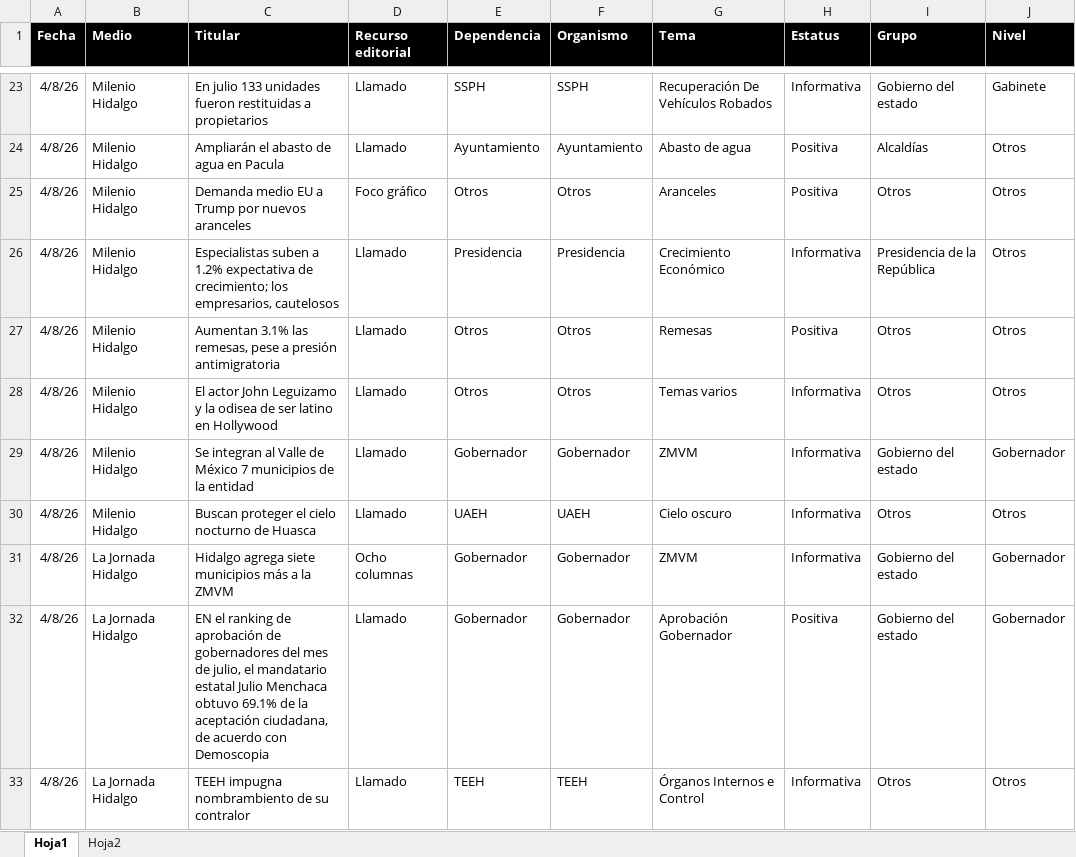
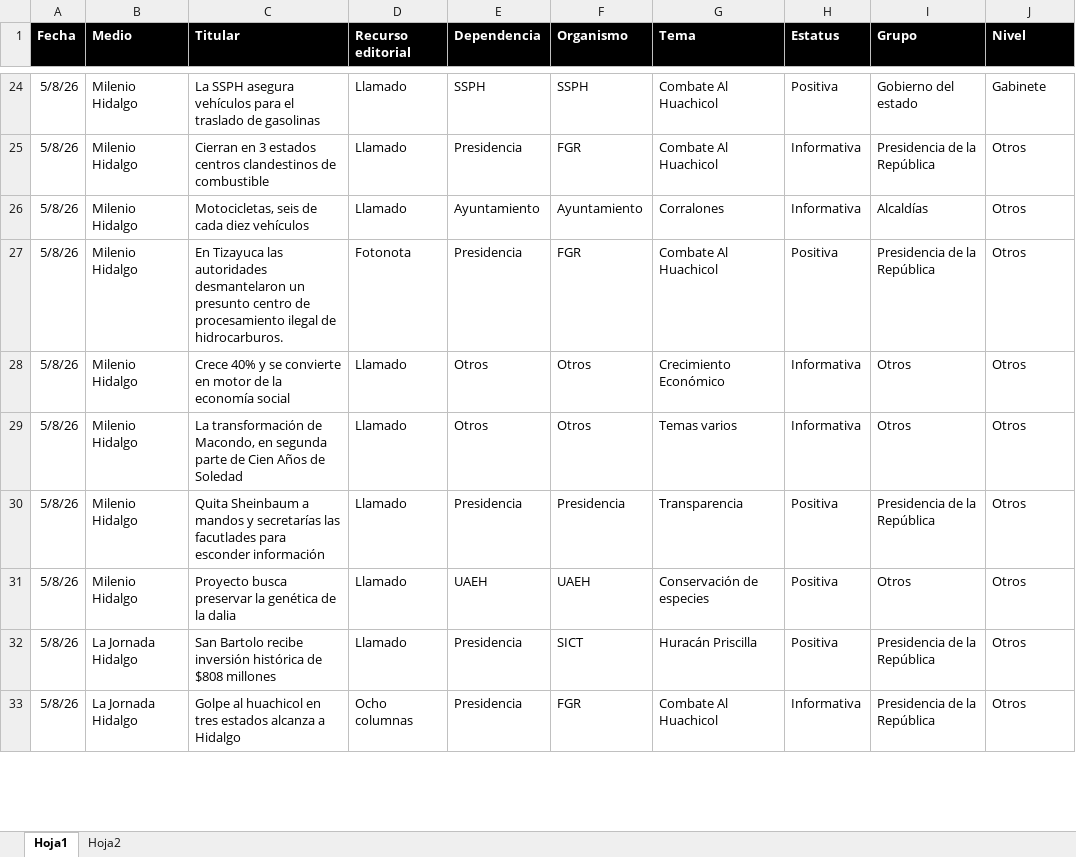
Before and after one commit to thelonious9/Reporteportadas, an Excel workbook: MuestraPortadas.xlsx, sheet Hoja1, drawn as a sheet; only a part is shown, gaps mark what is left out; values as stored, in another font and other column widths than the file's, no borders; table styles not drawn; removed rows and columns are numbered as before the commit, all else as after; the diff covers the shown part only; the diff names each change by its address in the sheet, - before the commit and + after, or states it on an @@ line.

```diff
--- a/MuestraPortadas.xlsx (sheet Hoja1)
+++ b/MuestraPortadas.xlsx (sheet Hoja1)
-A24 (Fecha): 4/8/26
+A24 (Fecha): 5/8/26
-C24 (Titular): En julio 133 unidades fueron restituidas a propietarios
+C24 (Titular): La SSPH asegura vehículos para el traslado de gasolinas
-G24 (Tema): Recuperación De Vehículos Robados
+G24 (Tema): Combate Al Huachicol
-H24 (Estatus): Informativa
+H24 (Estatus): Positiva
+row 25: 5/8/26 | Milenio Hidalgo | Cierran en 3 estados centros clandestinos de combustible | Llamado | Presidencia | FGR | Combate Al Huachicol | Informativa | Presidencia de la República | Otros
-A26 (Fecha): 4/8/26
+A26 (Fecha): 5/8/26
-C26 (Titular): Ampliarán el abasto de agua en Pacula
+C26 (Titular): Motocicletas, seis de cada diez vehículos
-G26 (Tema): Abasto de agua
+G26 (Tema): Corralones
-H26 (Estatus): Positiva
+H26 (Estatus): Informativa
-row 25: 4/8/26 | Milenio Hidalgo | Demanda medio EU a Trump por nuevos aranceles | Foco gráfico | Otros | Otros | Aranceles | Positiva | Otros | Otros
-A27:A29 (Fecha): 4/8/26
+A27:A29 (Fecha): 5/8/26
-C27 (Titular): Especialistas suben a 1.2% expectativa de crecimiento; los empresarios, cautelosos
+C27 (Titular): En Tizayuca las autoridades desmantelaron un presunto centro de procesamiento ilegal de hidrocarburos.
-D27 (Recurso editorial): Llamado
+D27 (Recurso editorial): Fotonota
-F27 (Organismo): Presidencia
+F27 (Organismo): FGR
-G27 (Tema): Crecimiento Económico
+G27 (Tema): Combate Al Huachicol
-H27 (Estatus): Informativa
+H27 (Estatus): Positiva
-C28 (Titular): Aumentan 3.1% las remesas, pese a presión antimigratoria
+C28 (Titular): Crece 40% y se convierte en motor de la economía social
-G28 (Tema): Remesas
+G28 (Tema): Crecimiento Económico
-H28 (Estatus): Positiva
+H28 (Estatus): Informativa
-C29 (Titular): El actor John Leguizamo y la odisea de ser latino en Hollywood
+C29 (Titular): La transformación de Macondo, en segunda parte de Cien Años de Soledad
-row 29: 4/8/26 | Milenio Hidalgo | Se integran al Valle de México 7 municipios de la entidad | Llamado | Gobernador | Gobernador | ZMVM | Informativa | Gobierno del estado | Gobernador
+row 30: 5/8/26 | Milenio Hidalgo | Quita Sheinbaum a mandos y secretarías las facutlades para esconder información | Llamado | Presidencia | Presidencia | Transparencia | Positiva | Presidencia de la República | Otros
-A31 (Fecha): 4/8/26
+A31 (Fecha): 5/8/26
-C31 (Titular): Buscan proteger el cielo nocturno de Huasca
+C31 (Titular): Proyecto busca preservar la genética de la dalia
-G31 (Tema): Cielo oscuro
+G31 (Tema): Conservación de especies
-H31 (Estatus): Informativa
+H31 (Estatus): Positiva
-row 31: 4/8/26 | La Jornada Hidalgo | Hidalgo agrega siete municipios más a la ZMVM | Ocho columnas | Gobernador | Gobernador | ZMVM | Informativa | Gobierno del estado | Gobernador
-row 32: 4/8/26 | La Jornada Hidalgo | EN el ranking de aprobación de gobernadores del mes de julio, el mandatario estatal Julio Menchaca obtuvo 69.1% de la aceptación ciudadana, de acuerdo con Demoscopia | Llamado | Gobernador | Gobernador | Aprobación Gobernador | Positiva | Gobierno del estado | Gobernador
-row 33: 4/8/26 | La Jornada Hidalgo | TEEH impugna nombrambiento de su contralor | Llamado | TEEH | TEEH | Órganos Internos e Control | Informativa | Otros | Otros
+row 32: 5/8/26 | La Jornada Hidalgo | San Bartolo recibe inversión histórica de $808 millones | Llamado | Presidencia | SICT | Huracán Priscilla | Positiva | Presidencia de la República | Otros
+row 33: 5/8/26 | La Jornada Hidalgo | Golpe al huachicol en tres estados alcanza a Hidalgo | Ocho columnas | Presidencia | FGR | Combate Al Huachicol | Informativa | Presidencia de la República | Otros
```
Also changed, not shown: 19 added rows, 30 removed rows and 93 edited cells elsewhere in this sheet, 1 other file.
